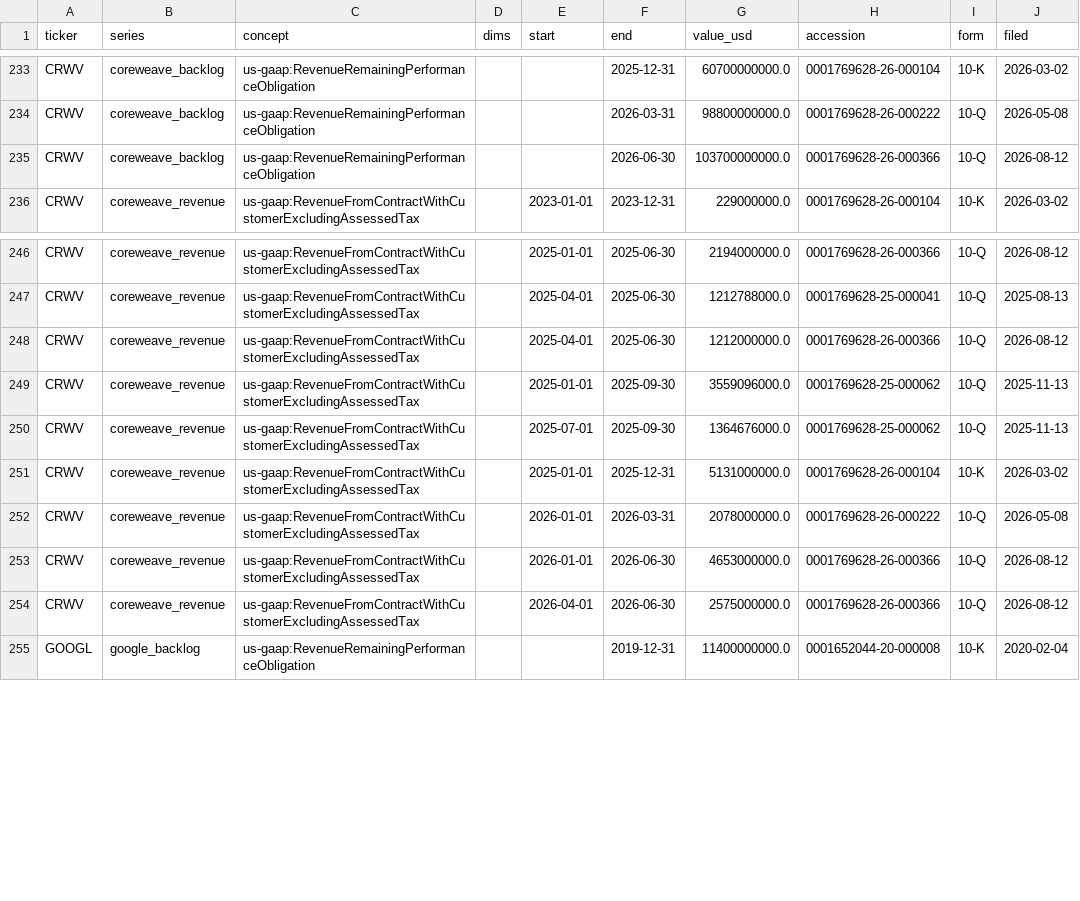
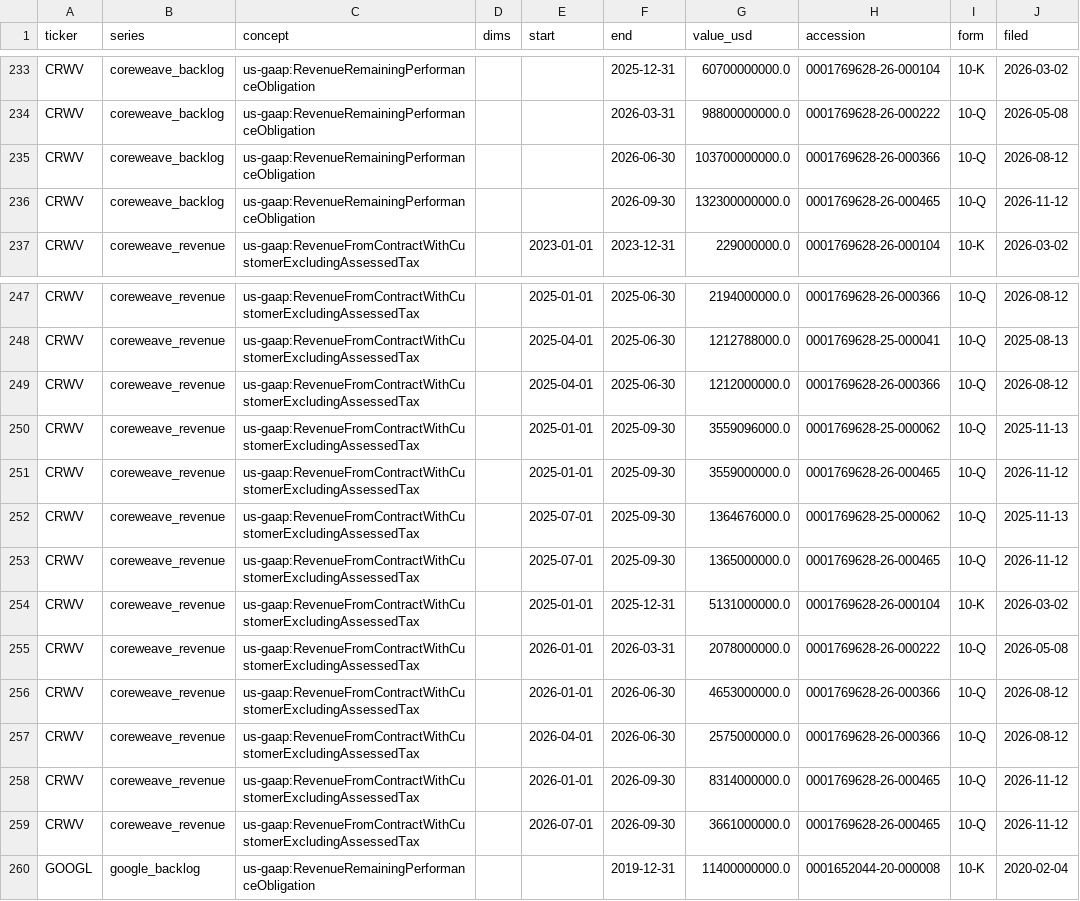
Before and after one commit to danielong3011-pixel/ai-capital-cycle-monitor, a CSV file: data/sec_segments.csv, drawn as a sheet; only a part is shown, gaps mark what is left out.

```diff
--- a/data/sec_segments.csv
+++ b/data/sec_segments.csv
@@ -235,2 +235,3 @@ CRWV,coreweave_backlog,us-gaap:RevenueRemainingPerformanceObligation,,,2026-03-3
 CRWV,coreweave_backlog,us-gaap:RevenueRemainingPerformanceObligation,,,2026-06-30,103700000000.0,0001769628-26-000366,10-Q,2026-08-12
+CRWV,coreweave_backlog,us-gaap:RevenueRemainingPerformanceObligation,,,2026-09-30,132300000000.0,0001769628-26-000465,10-Q,2026-11-12
 CRWV,coreweave_revenue,us-gaap:RevenueFromContractWithCustomerExcludingAssessedTax,,2023-01-01,2023-12-31,229000000.0,0001769628-26-000104,10-K,2026-03-02
@@ -249,3 +250,5 @@ CRWV,coreweave_revenue,us-gaap:RevenueFromContractWithCustomerExcludingAssessedT
 CRWV,coreweave_revenue,us-gaap:RevenueFromContractWithCustomerExcludingAssessedTax,,2025-01-01,2025-09-30,3559096000.0,0001769628-25-000062,10-Q,2025-11-13
+CRWV,coreweave_revenue,us-gaap:RevenueFromContractWithCustomerExcludingAssessedTax,,2025-01-01,2025-09-30,3559000000.0,0001769628-26-000465,10-Q,2026-11-12
 CRWV,coreweave_revenue,us-gaap:RevenueFromContractWithCustomerExcludingAssessedTax,,2025-07-01,2025-09-30,1364676000.0,0001769628-25-000062,10-Q,2025-11-13
+CRWV,coreweave_revenue,us-gaap:RevenueFromContractWithCustomerExcludingAssessedTax,,2025-07-01,2025-09-30,1365000000.0,0001769628-26-000465,10-Q,2026-11-12
 CRWV,coreweave_revenue,us-gaap:RevenueFromContractWithCustomerExcludingAssessedTax,,2025-01-01,2025-12-31,5131000000.0,0001769628-26-000104,10-K,2026-03-02
@@ -254,2 +257,4 @@ CRWV,coreweave_revenue,us-gaap:RevenueFromContractWithCustomerExcludingAssessedT
 CRWV,coreweave_revenue,us-gaap:RevenueFromContractWithCustomerExcludingAssessedTax,,2026-04-01,2026-06-30,2575000000.0,0001769628-26-000366,10-Q,2026-08-12
+CRWV,coreweave_revenue,us-gaap:RevenueFromContractWithCustomerExcludingAssessedTax,,2026-01-01,2026-09-30,8314000000.0,0001769628-26-000465,10-Q,2026-11-12
+CRWV,coreweave_revenue,us-gaap:RevenueFromContractWithCustomerExcludingAssessedTax,,2026-07-01,2026-09-30,3661000000.0,0001769628-26-000465,10-Q,2026-11-12
 GOOGL,google_backlog,us-gaap:RevenueRemainingPerformanceObligation,,,2019-12-31,11400000000.0,0001652044-20-000008,10-K,2020-02-04
```
Also changed, not shown: data/sec_facts.csv, data/sec_segment_filings.csv, 1 other file.
